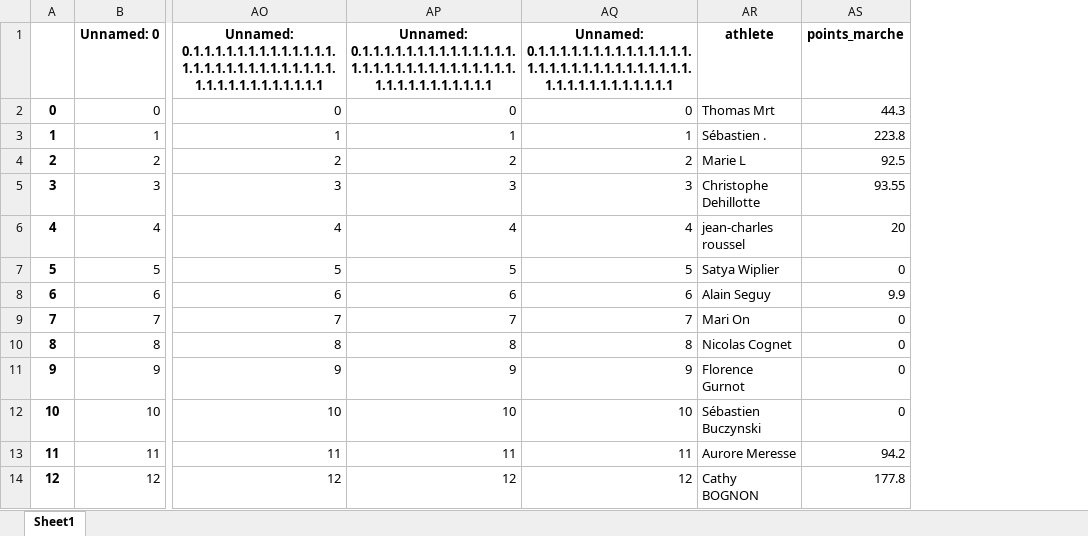
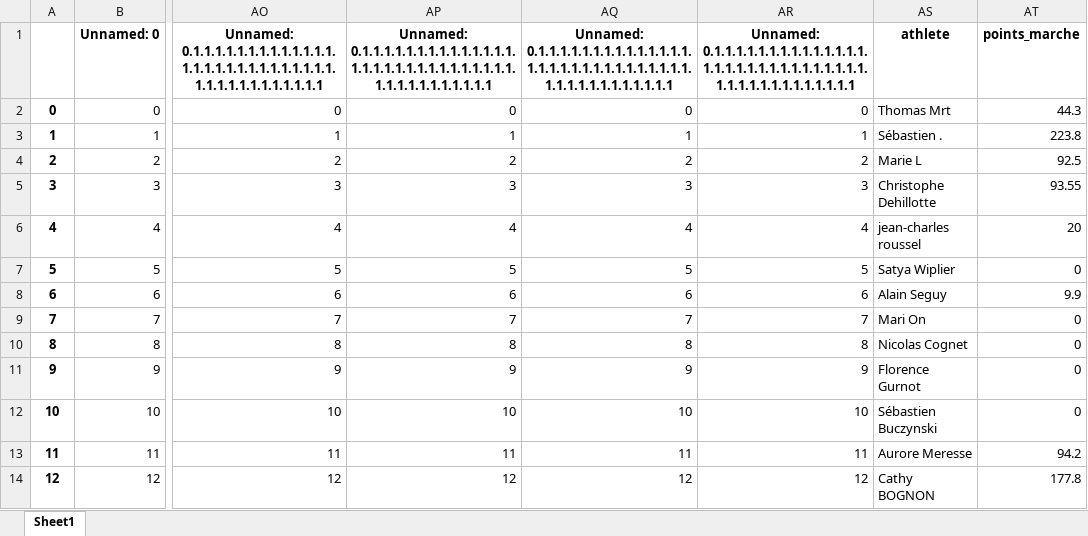
Before and after one commit to bcmb78/bcmb78.github.io, an Excel workbook: defi/equipes.xlsx, sheet Sheet1, drawn as a sheet; only a part is shown, gaps mark what is left out; values as stored, in another font and other column widths than the file's, no borders; the diff names each change by its address in the sheet, - before the commit and + after, or states it on an @@ line.

```diff
--- a/defi/equipes.xlsx (sheet Sheet1)
+++ b/defi/equipes.xlsx (sheet Sheet1)
+column AR, rows 1-14: Unnamed: 0.1.1.1.1.1.1.1.1.1.1.1.1.1.1.1.1.1.1.1.1.1.1.1.1.1.1.1.1.1.1.1.1.1.1.1.1.1.1.1.1.1.1 | 0 | 1 | 2 | 3 | 4 | 5 | 6 | 7 | 8 | 9 | 10 | 11 | 12
```
Also changed, not shown: defi/saved_activities.xlsx, 4 other files.
